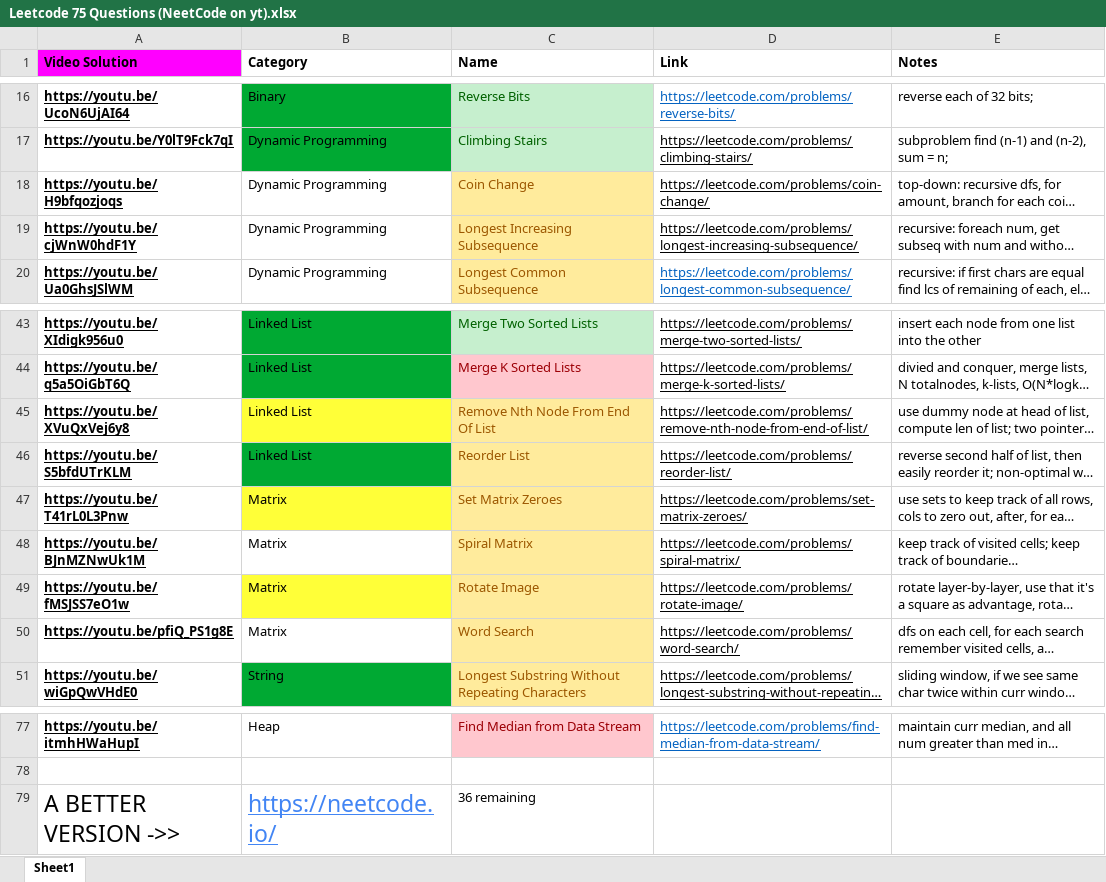
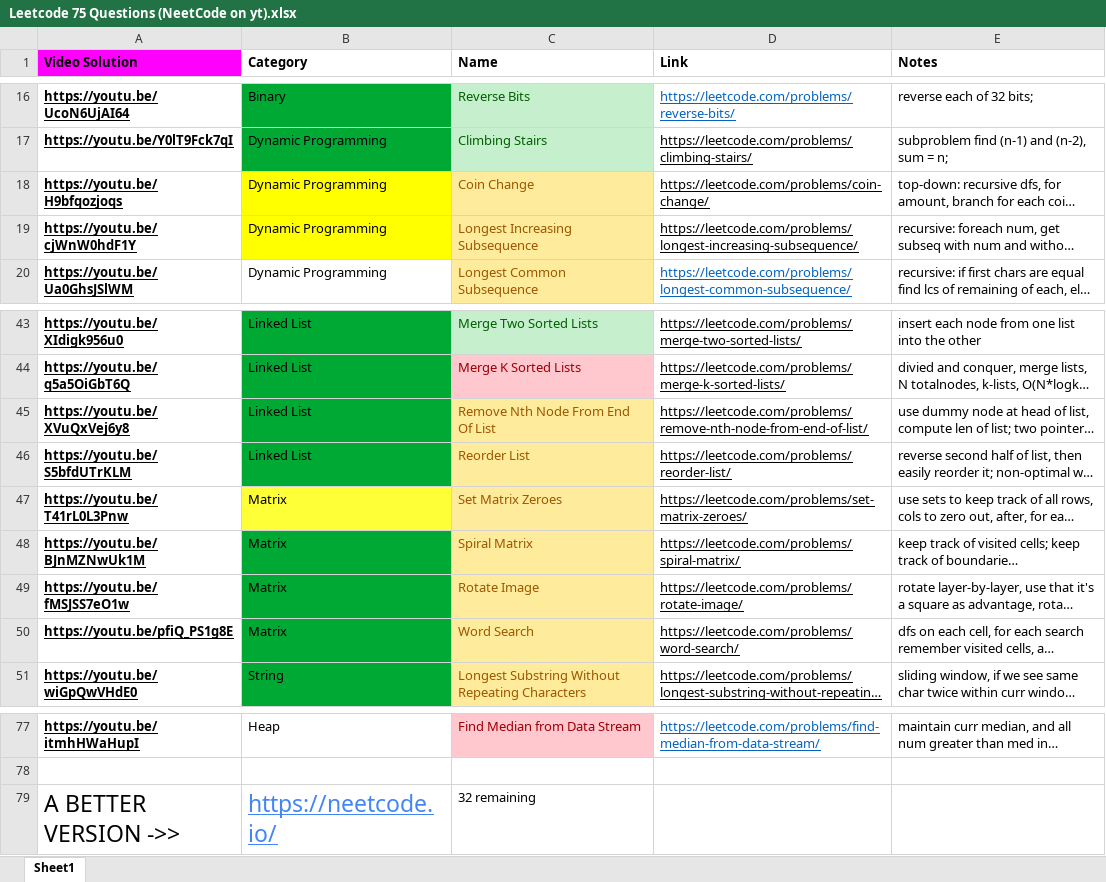
Before and after one commit to premkumardy/Data-Structures-and-Algorithms, an Excel workbook: LeetCode Problems/Neetcode Blind 75 problems/Leetcode 75 Questions (NeetCode on yt).xlsx, sheet Sheet1, drawn as a sheet; only a part is shown, gaps mark what is left out; long unchanged cells end in …; values as stored, in another font and other column widths than the file's, no borders; the diff names each change by its address in the sheet, - before the commit and + after, or states it on an @@ line.

Commit message:
pushing netcode blind 75 problem solutions
LC 79, 322,102,300,322,347,48,54,73,79

```diff
--- a/LeetCode Problems/Neetcode Blind 75 problems/Leetcode 75 Questions (NeetCode on yt).xlsx (sheet Sheet1)
+++ b/LeetCode Problems/Neetcode Blind 75 problems/Leetcode 75 Questions (NeetCode on yt).xlsx (sheet Sheet1)
-B18:B19 fill: none
+B18:B19 fill: #FFFF00
-B45 fill: #FFFF38
+B45 fill: #00A933
-B48 fill: none
+B48 fill: #00A933
-B49 fill: #FFFF38
+B49 fill: #00A933
-B50 fill: none
+B50 fill: #00A933
-C79 (Name): 36 remaining
+C79 (Name): 32 remaining
```
Also changed, not shown: 12 other files.
